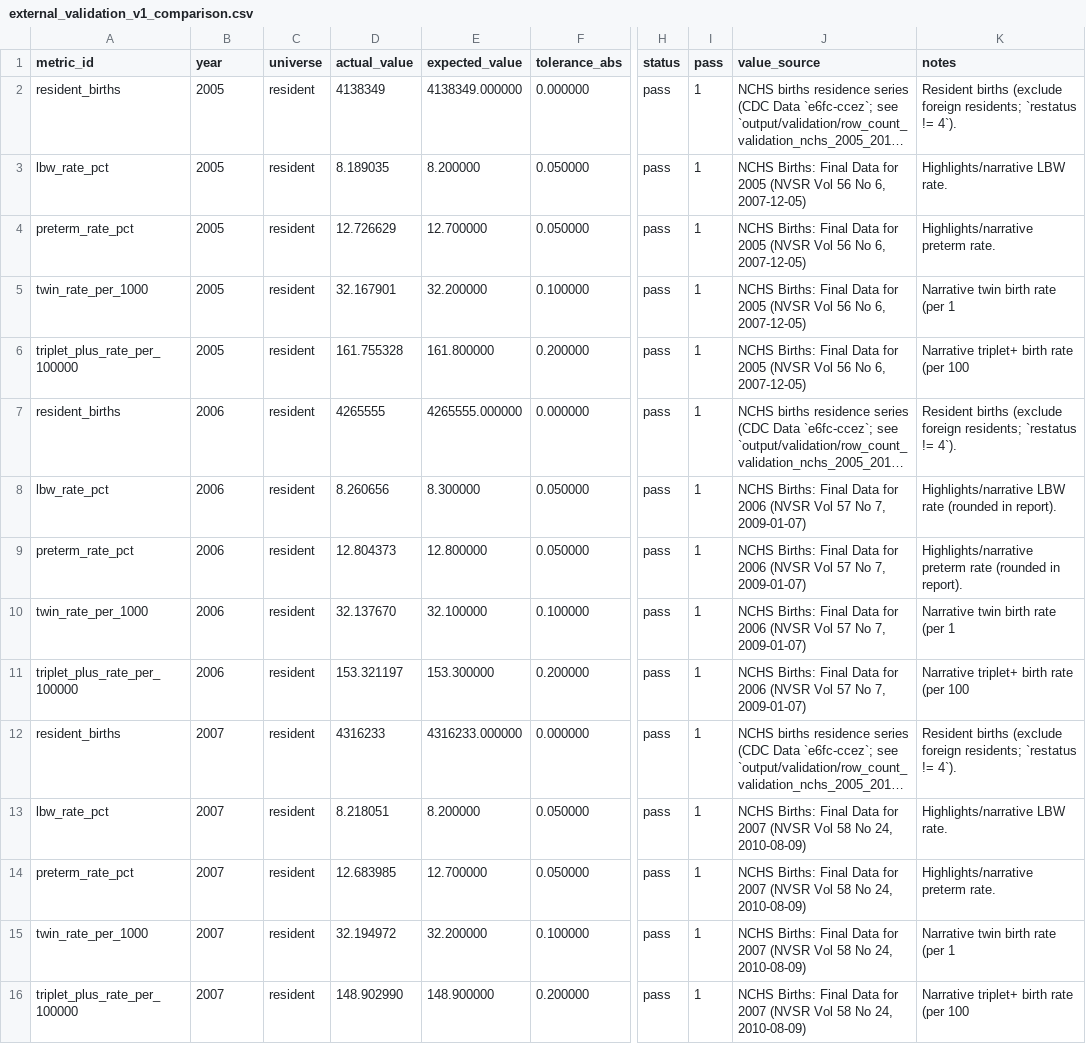
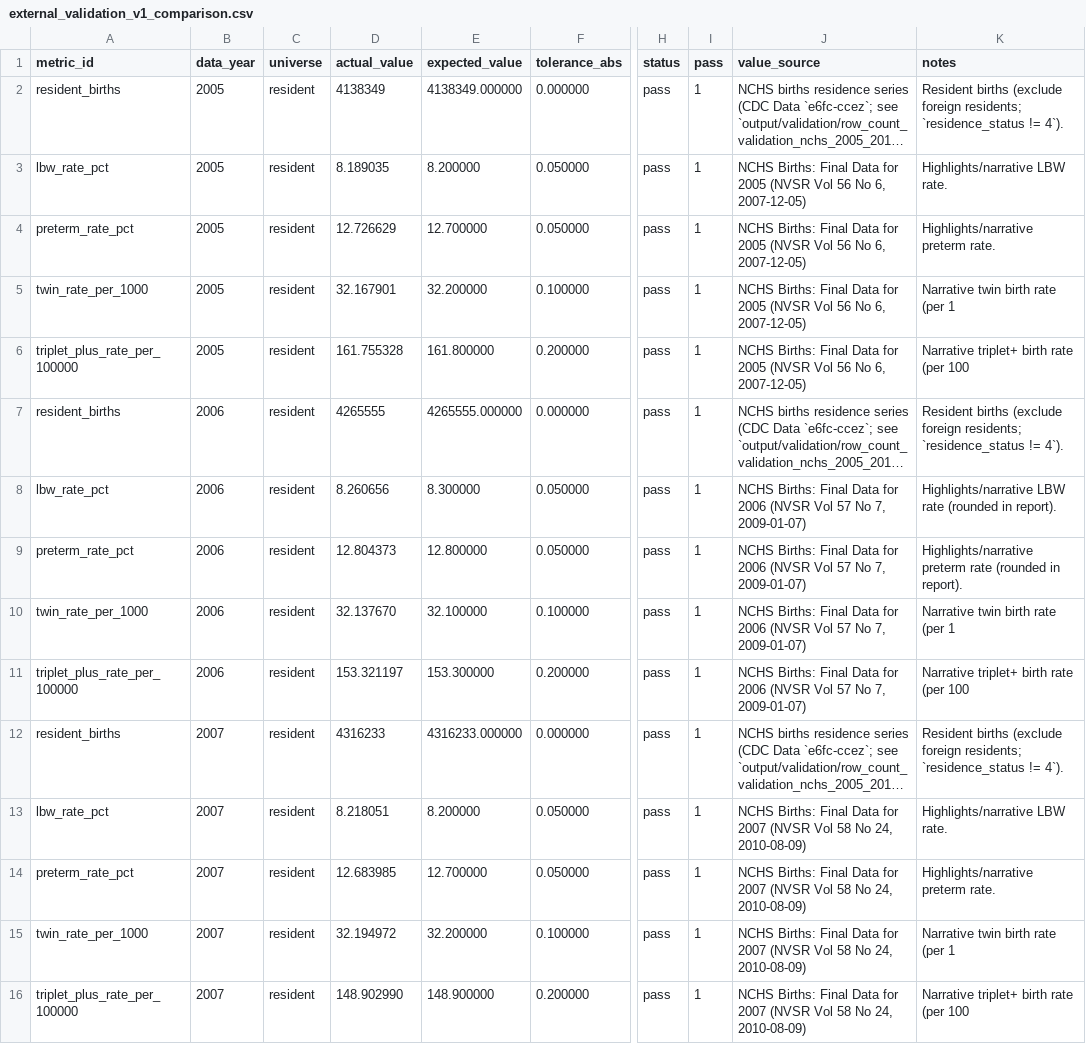
Before and after one commit to yoelplutchok/vital-statistics-harmonization, a CSV file: natality/output/validation/external_validation_v1_comparison.csv, drawn as a sheet; only a part is shown, gaps mark what is left out; long unchanged cells end in …; the diff covers the shown part only; the diff names each change by its address in the sheet, - before the commit and + after, or states it on an @@ line.

```diff
--- a/natality/output/validation/external_validation_v1_comparison.csv
+++ b/natality/output/validation/external_validation_v1_comparison.csv
-B1: year
+B1: data_year
-K2 (notes): …foreign residents; `restatus != 4`).
+K2 (notes): …foreign residents; `residence_status != 4`).
-K7 (notes): …foreign residents; `restatus != 4`).
+K7 (notes): …foreign residents; `residence_status != 4`).
-K12 (notes): …foreign residents; `restatus != 4`).
+K12 (notes): …foreign residents; `residence_status != 4`).
```
Also changed, not shown: 8 edited cells elsewhere in this file, natality/metadata/external_validation_targets_v1.csv, natality/metadata/external_validation_targets_v3_linked.csv, 20 other files.
